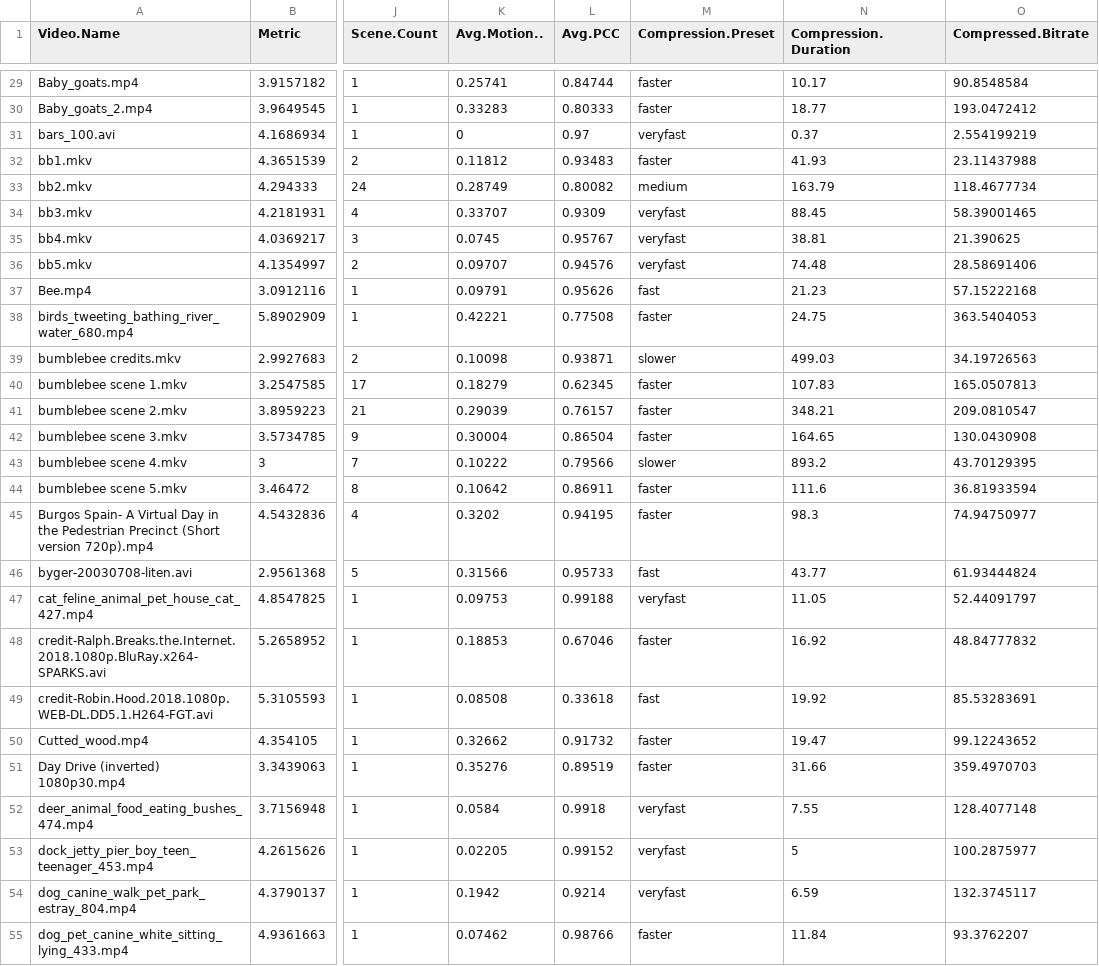
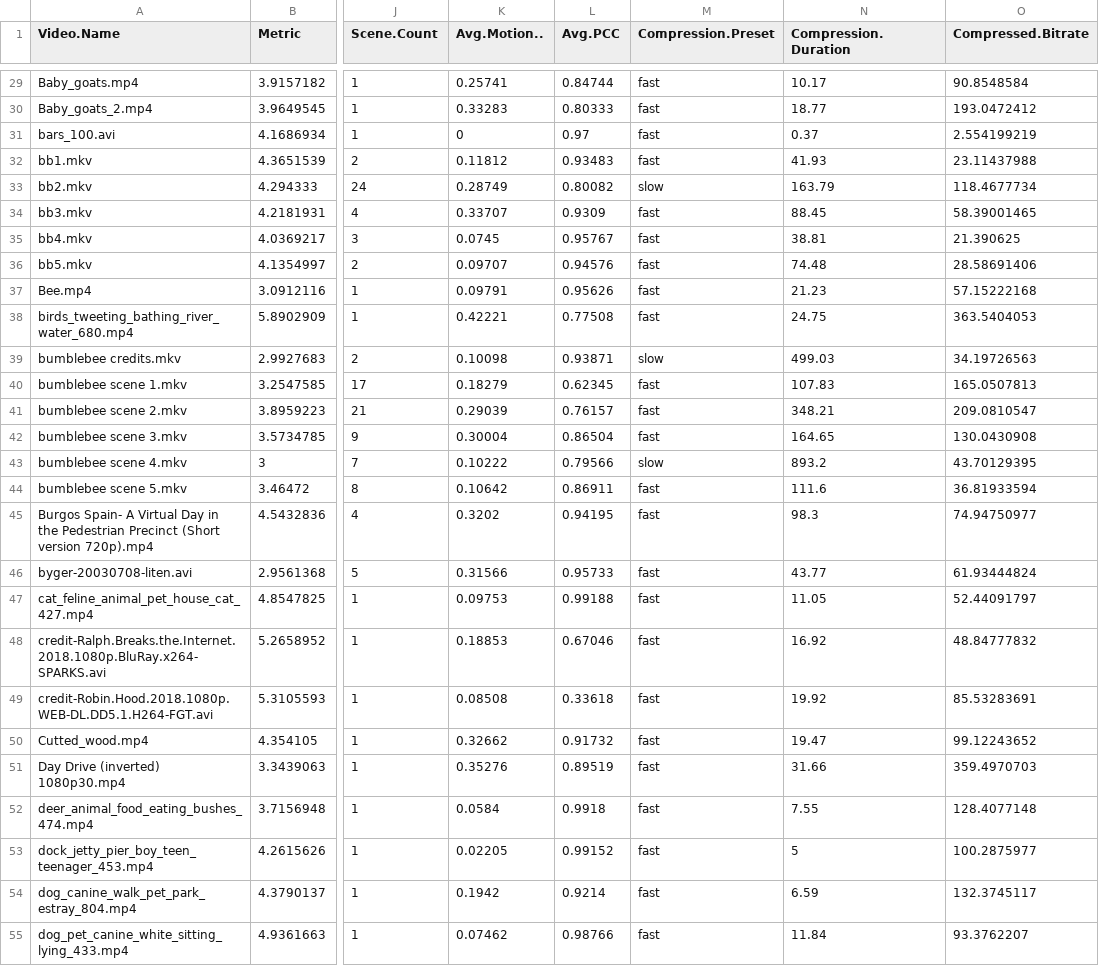
Before and after one commit to priyansh007/furry-lamp, a CSV file: ML/dataset with intensity 3-5 fast slow.csv, drawn as a sheet; only a part is shown, gaps mark what is left out; the diff covers the shown part only; the diff names each change by its address in the sheet, - before the commit and + after, or states it on an @@ line.

```diff
--- a/ML/dataset with intensity 3-5 fast slow.csv
+++ b/ML/dataset with intensity 3-5 fast slow.csv
-M29:M30 (Compression.Preset): faster
+M29:M30 (Compression.Preset): fast
-M31 (Compression.Preset): veryfast
+M31 (Compression.Preset): fast
-M32 (Compression.Preset): faster
+M32 (Compression.Preset): fast
-M33 (Compression.Preset): medium
+M33 (Compression.Preset): slow
-M34:M36 (Compression.Preset): veryfast
+M34:M36 (Compression.Preset): fast
-M38 (Compression.Preset): faster
+M38 (Compression.Preset): fast
-M39 (Compression.Preset): slower
+M39 (Compression.Preset): slow
-M40:M42 (Compression.Preset): faster
+M40:M42 (Compression.Preset): fast
-M43 (Compression.Preset): slower
+M43 (Compression.Preset): slow
-M44:M45 (Compression.Preset): faster
+M44:M45 (Compression.Preset): fast
-M47 (Compression.Preset): veryfast
+M47 (Compression.Preset): fast
-M48 (Compression.Preset): faster
+M48 (Compression.Preset): fast
-M50:M51 (Compression.Preset): faster
+M50:M51 (Compression.Preset): fast
-M52:M54 (Compression.Preset): veryfast
+M52:M54 (Compression.Preset): fast
-M55 (Compression.Preset): faster
+M55 (Compression.Preset): fast
```
Also changed, not shown: 89 edited cells elsewhere in this file.
